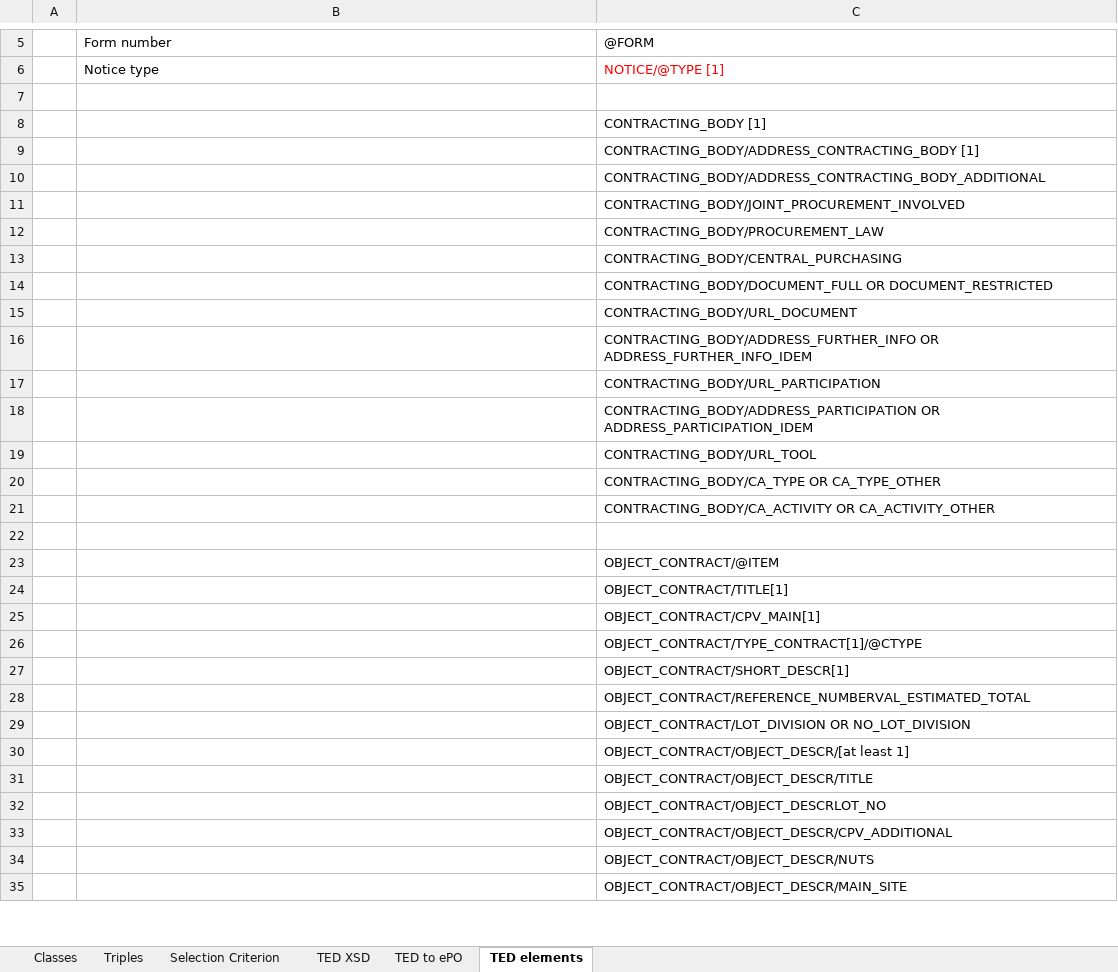
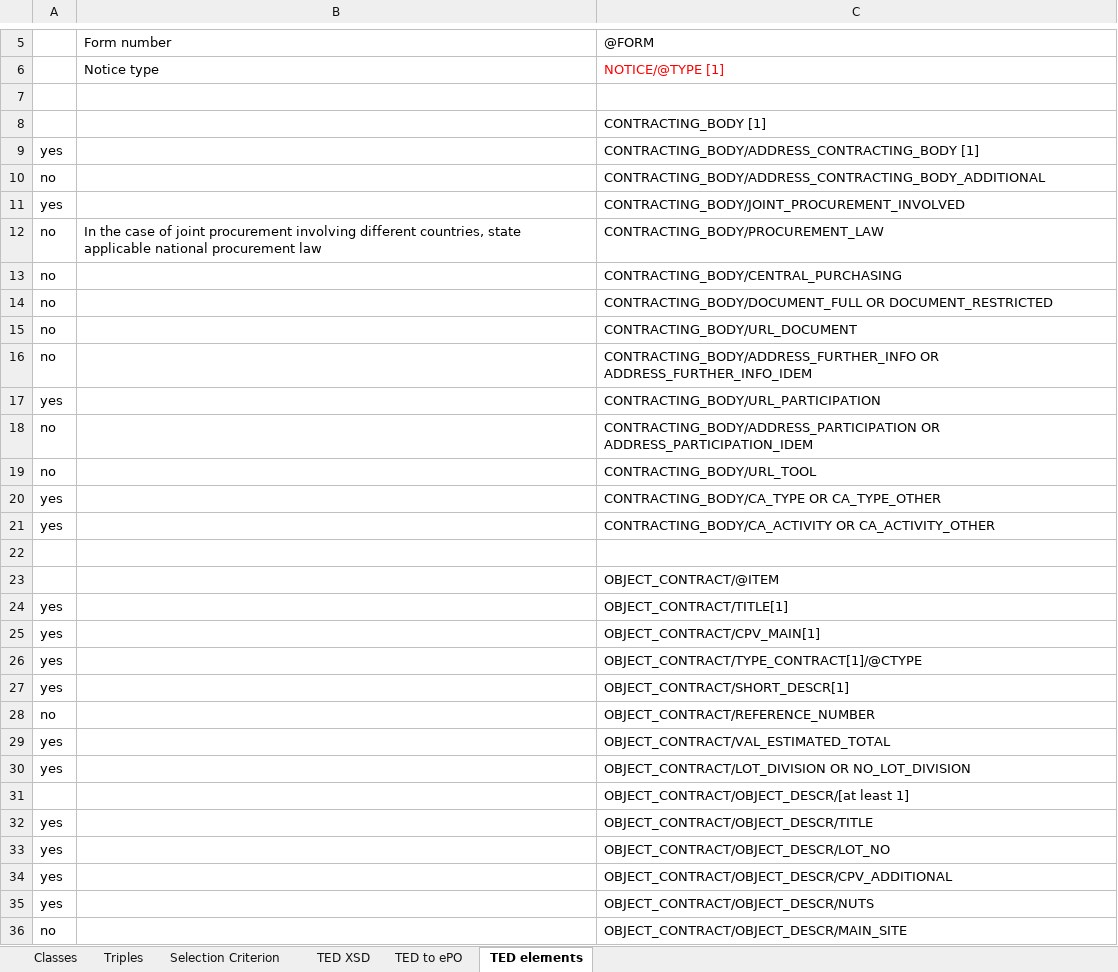
Before and after one commit to eProcurement-everis/ePO, an Excel workbook: 05_Implementation/PoC/Mapping TED XML to ePO.xlsx, sheet TED elements, drawn as a sheet; only a part is shown, gaps mark what is left out; values as stored, in another font and other column widths than the file's, no borders; conditional formats not drawn; removed rows and columns are numbered as before the commit, all else as after; the diff covers the shown part only; the diff names each change by its address in the sheet, - before the commit and + after, or states it on an @@ line.

Commit message:
Mapping update

```diff
--- a/05_Implementation/PoC/Mapping TED XML to ePO.xlsx (sheet TED elements)
+++ b/05_Implementation/PoC/Mapping TED XML to ePO.xlsx (sheet TED elements)
-A9: (empty)
+A9: yes
-A10: (empty)
+A10: no
-A11: (empty)
+A11: yes
-A12:A16: (empty)
+A12:A16: no
-B12: (empty)
+B12: In the case of joint procurement involving different countries, state applicable national procurement law
-A17: (empty)
+A17: yes
-A18:A19: (empty)
+A18:A19: no
-A20:A21: (empty)
+A20:A21: yes
-A24:A27: (empty)
+A24:A27: yes
-row 28:  |  | OBJECT_CONTRACT/REFERENCE_NUMBERVAL_ESTIMATED_TOTAL
+row 28: no |  | OBJECT_CONTRACT/REFERENCE_NUMBER
+row 29: yes |  | OBJECT_CONTRACT/VAL_ESTIMATED_TOTAL
-A30: (empty)
+A30: yes
-A32: (empty)
+A32: yes
-row 32:  |  | OBJECT_CONTRACT/OBJECT_DESCRLOT_NO
+row 33: yes |  | OBJECT_CONTRACT/OBJECT_DESCR/LOT_NO
-A34:A35: (empty)
+A34:A35: yes
-A36: (empty)
+A36: no
```
Also changed, not shown: 1 added row, 1 removed row and 32 edited cells elsewhere in this sheet, sheet Triples.
